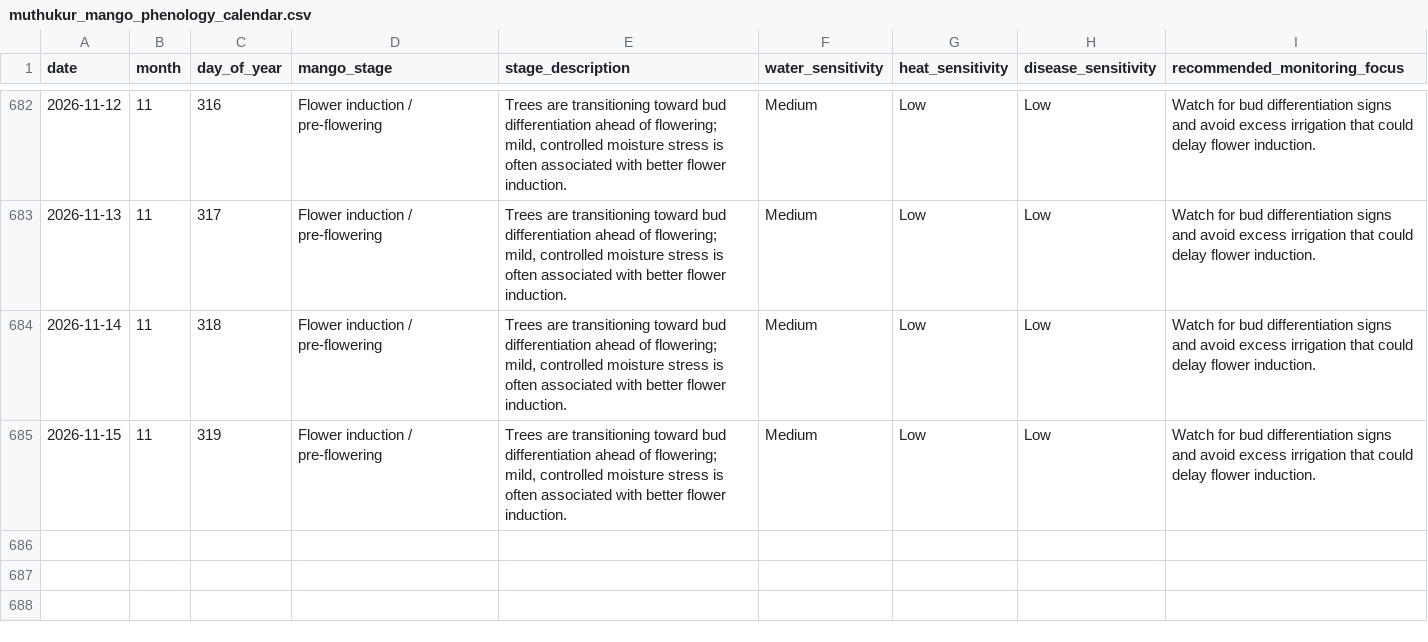
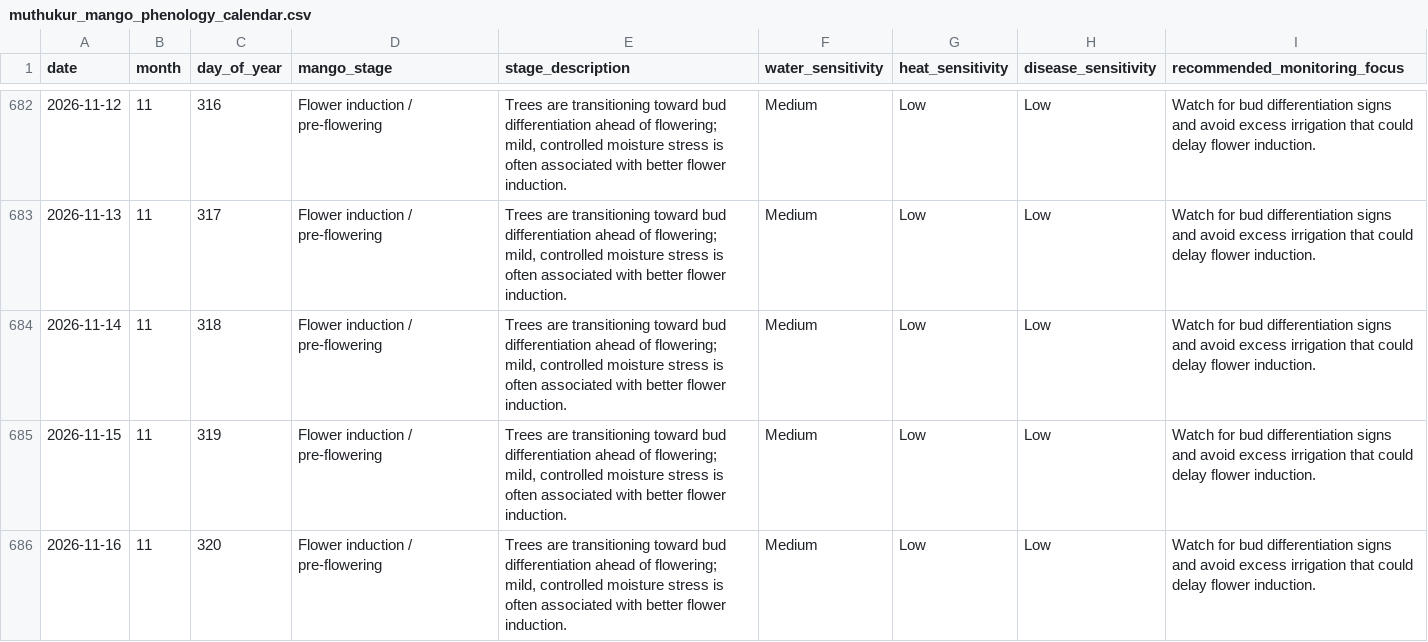
Before and after one commit to vanaprashanth/mango-digital-twin, a CSV file: data/processed/muthukur_mango_phenology_calendar.csv, drawn as a sheet; only a part is shown, gaps mark what is left out; the diff names each change by its address in the sheet, - before the commit and + after, or states it on an @@ line.

```diff
--- a/data/processed/muthukur_mango_phenology_calendar.csv
+++ b/data/processed/muthukur_mango_phenology_calendar.csv
+row 686: 2026-11-16 | 11 | 320 | Flower induction / pre-flowering | Trees are transitioning toward bud differentiation ahead of flowering; mild, controlled moisture stress is often associated with better flower induction. | Medium | Low | Low | Watch for bud differentiation signs and avoid excess irrigation that could delay flower induction.
```
Also changed, not shown: data/processed/muthukur_combined_feature_table.csv, data/processed/muthukur_fao56_model_comparison.csv, 15 other files.
